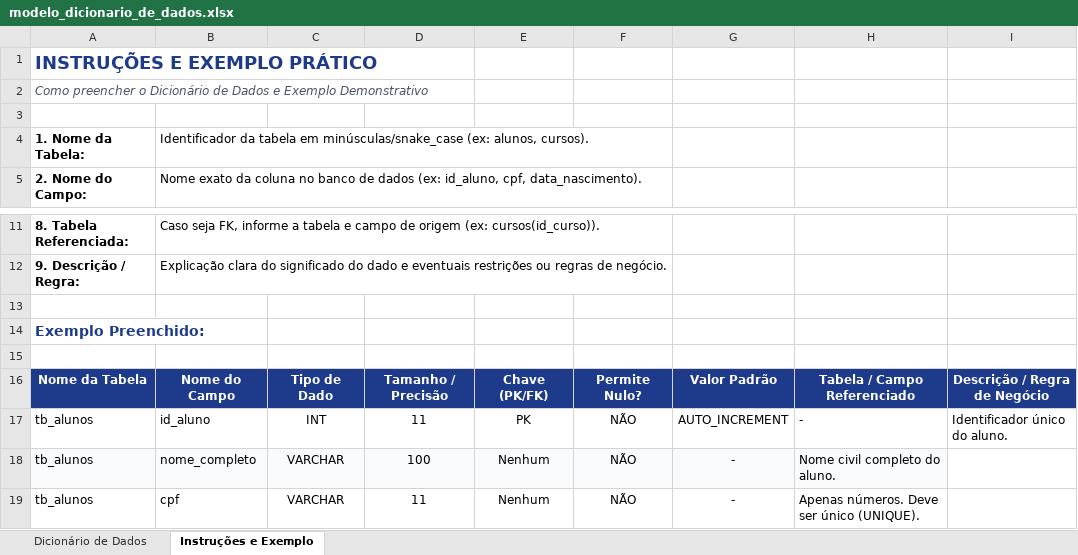
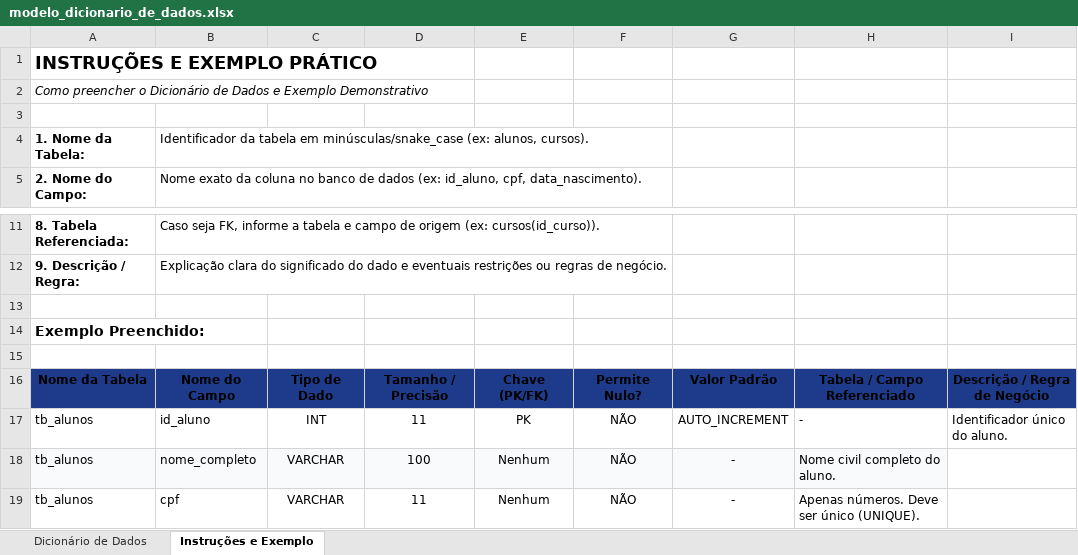
Before and after one commit to VitorPrates/TechFix, an Excel workbook: Documentos/modelo_dicionario_de_dados.xlsx, sheet Instruções e Exemplo, drawn as a sheet; only a part is shown, gaps mark what is left out; values as stored, in another font and other column widths than the file's, no borders; the diff names each change by its address in the sheet, - before the commit and + after, or states it on an @@ line.

```diff
--- a/Documentos/modelo_dicionario_de_dados.xlsx (sheet Instruções e Exemplo)
+++ b/Documentos/modelo_dicionario_de_dados.xlsx (sheet Instruções e Exemplo)
-A1 text colour: #1E3A8A
+A1 text colour: black
-A2 text colour: #475569
+A2 text colour: black
-A14 text colour: #1E3A8A
+A14 text colour: black
-A16:I16 text colour: #FFFFFF
+A16:I16 text colour: black
```
Also changed, not shown: sheet Dicionário de Dados, 3 other files.
